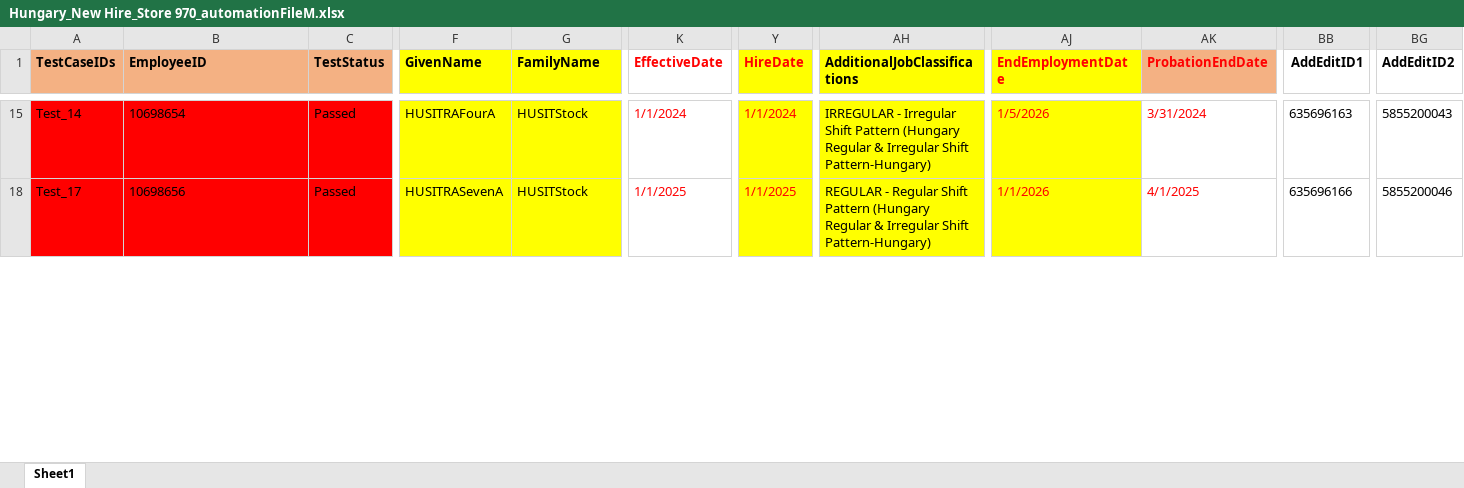
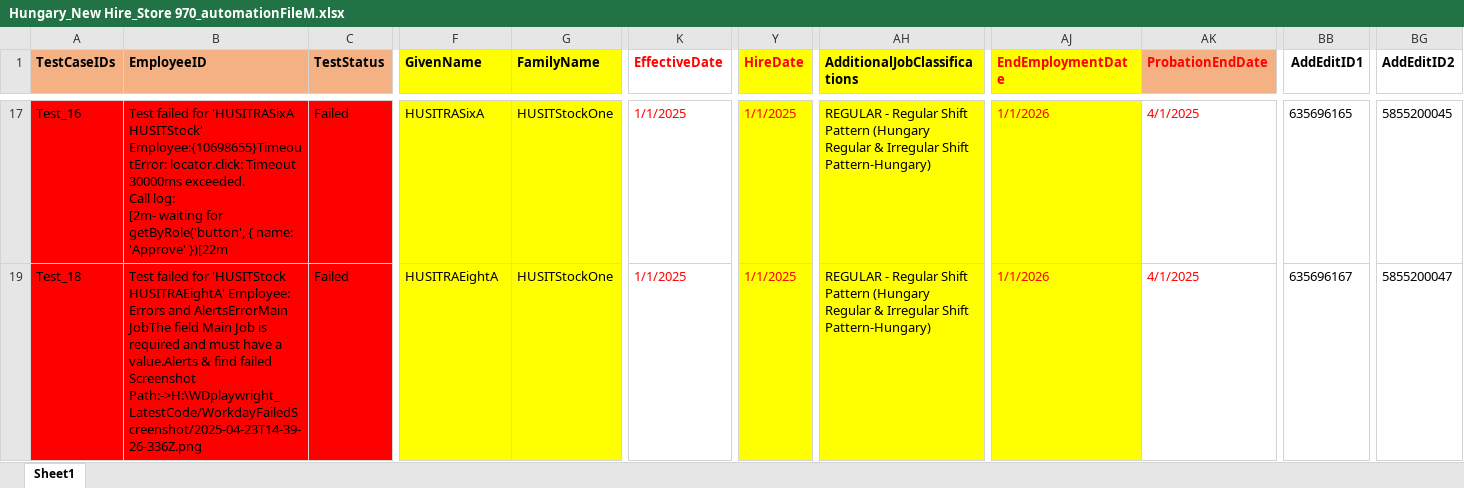
Before and after one commit to VasanthEzhilkumar/WorkdayRepo, an Excel workbook: Data/Hungary_New Hire_Store 970_automationFileM.xlsx, sheet Sheet1, drawn as a sheet; only a part is shown, gaps mark what is left out; values as stored, in another font and other column widths than the file's, no borders; addresses are those after the commit; ↵ is a line break in a cell; the diff covers the shown part only; the diff names each change by its address in the sheet, - before the commit and + after, or states it on an @@ line.

```diff
--- a/Data/Hungary_New Hire_Store 970_automationFileM.xlsx (sheet Sheet1)
+++ b/Data/Hungary_New Hire_Store 970_automationFileM.xlsx (sheet Sheet1)
-A17 (TestCaseIDs): Test_14
+A17 (TestCaseIDs): Test_16
-B17 (EmployeeID): 10698654
+B17 (EmployeeID): Test failed for 'HUSITRASixA HUSITStock' Employee:{10698655}TimeoutError: locator.click: Timeout 30000ms exceeded. ↵ Call log: ↵ [2m- waiting for getByRole('button', { name: 'Approve' })[22m
-C17 (TestStatus): Passed
+C17 (TestStatus): Failed
-F17 (GivenName): HUSITRAFourA
+F17 (GivenName): HUSITRASixA
-G17 (FamilyName): HUSITStock
+G17 (FamilyName): HUSITStockOne
-K17 (EffectiveDate): 1/1/2024
+K17 (EffectiveDate): 1/1/2025
-Y17 (HireDate): 1/1/2024
+Y17 (HireDate): 1/1/2025
-AH17 (AdditionalJobClassifications): IRREGULAR - Irregular Shift Pattern…
+AH17 (AdditionalJobClassifications): REGULAR - Regular Shift Pattern…
-AJ17 (EndEmploymentDate): 1/5/2026
+AJ17 (EndEmploymentDate): 1/1/2026
-AK17 (ProbationEndDate): 3/31/2024
+AK17 (ProbationEndDate): 4/1/2025
-BB17 (AddEditID1): 635696163
+BB17 (AddEditID1): 635696165
-BG17 (AddEditID2): 5855200043
+BG17 (AddEditID2): 5855200045
-A19 (TestCaseIDs): Test_17
+A19 (TestCaseIDs): Test_18
-B19 (EmployeeID): 10698656
+B19 (EmployeeID): Test failed for 'HUSITStock HUSITRAEightA' Employee: Errors and AlertsErrorMain JobThe field Main Job is required and must have a value.Alerts & find failed Screenshot Path:->H:\WDplaywright_LatestCode/WorkdayFailedScreenshot/2025-04-23T14-39-26-336Z.png
-C19 (TestStatus): Passed
+C19 (TestStatus): Failed
-F19 (GivenName): HUSITRASevenA
+F19 (GivenName): HUSITRAEightA
-G19 (FamilyName): HUSITStock
+G19 (FamilyName): HUSITStockOne
-BB19 (AddEditID1): 635696166
+BB19 (AddEditID1): 635696167
-BG19 (AddEditID2): 5855200046
+BG19 (AddEditID2): 5855200047
```
Also changed, not shown: 7 added rows, 424 edited cells and cell formats elsewhere in this sheet, formulas that keep their value, hidden cells, 2 other files.
